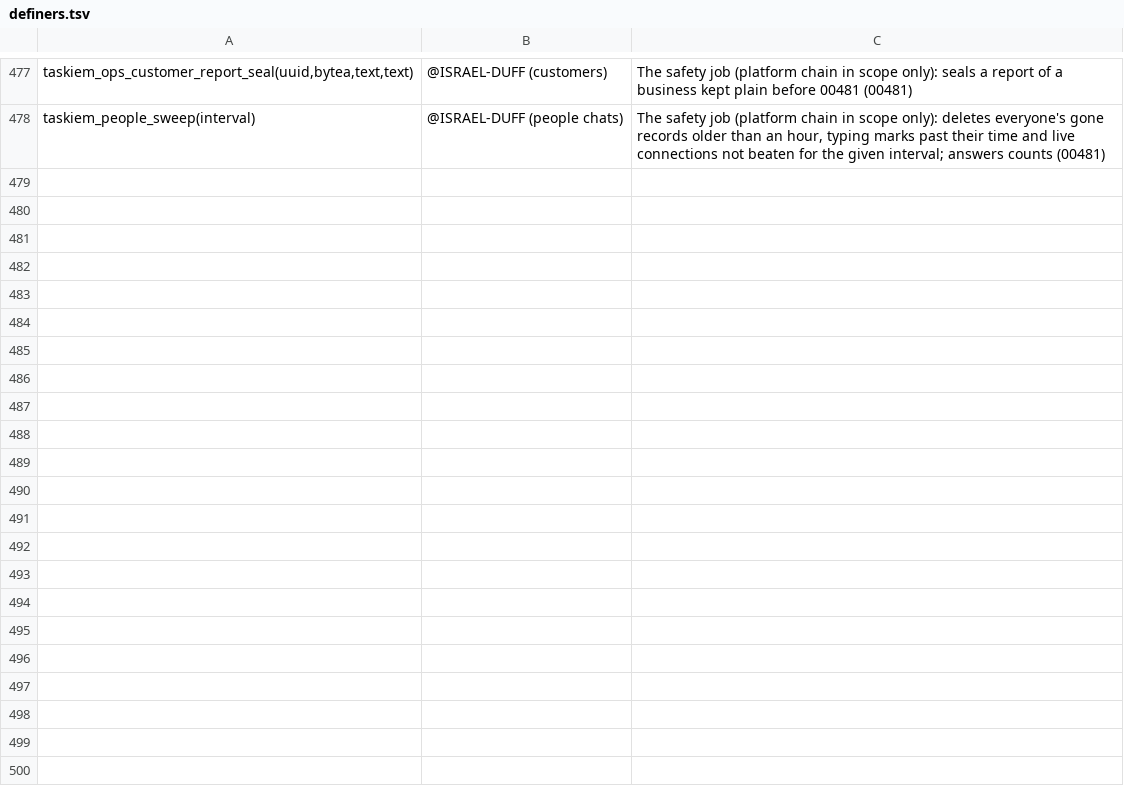
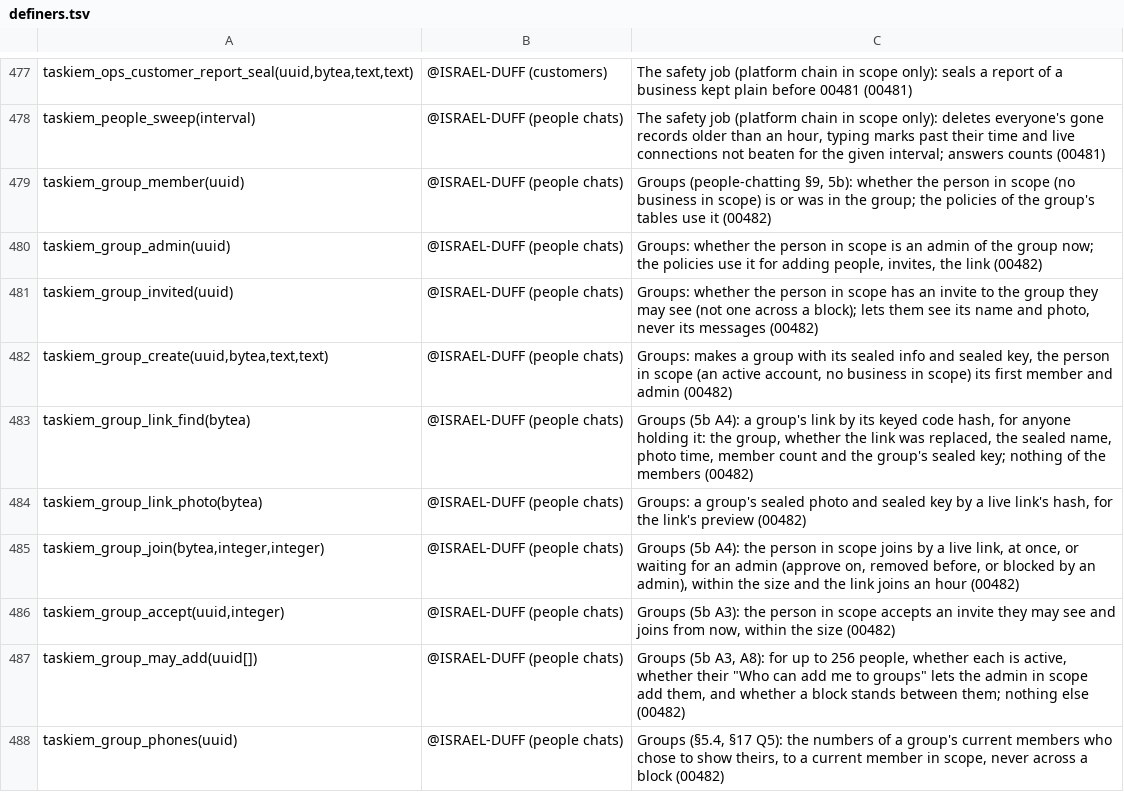
Before and after one commit to ISRAEL-DUFF/taskiem, a TSV file: engine/db/definers.tsv, drawn as a sheet; only a part is shown, gaps mark what is left out; the diff names each change by its address in the sheet, - before the commit and + after, or states it on an @@ line.

```diff
--- a/engine/db/definers.tsv
+++ b/engine/db/definers.tsv
+row 479: taskiem_group_member(uuid) | @ISRAEL-DUFF (people chats) | Groups (people-chatting §9, 5b): whether the person in scope (no business in scope) is or was in the group; the policies of the group's tables use it (00482)
+row 480: taskiem_group_admin(uuid) | @ISRAEL-DUFF (people chats) | Groups: whether the person in scope is an admin of the group now; the policies use it for adding people, invites, the link (00482)
+row 481: taskiem_group_invited(uuid) | @ISRAEL-DUFF (people chats) | Groups: whether the person in scope has an invite to the group they may see (not one across a block); lets them see its name and photo, never its messages (00482)
+row 482: taskiem_group_create(uuid,bytea,text,text) | @ISRAEL-DUFF (people chats) | Groups: makes a group with its sealed info and sealed key, the person in scope (an active account, no business in scope) its first member and admin (00482)
+row 483: taskiem_group_link_find(bytea) | @ISRAEL-DUFF (people chats) | Groups (5b A4): a group's link by its keyed code hash, for anyone holding it: the group, whether the link was replaced, the sealed name, photo time, member count and the group's sealed key; nothing of the members (00482)
+row 484: taskiem_group_link_photo(bytea) | @ISRAEL-DUFF (people chats) | Groups: a group's sealed photo and sealed key by a live link's hash, for the link's preview (00482)
+row 485: taskiem_group_join(bytea,integer,integer) | @ISRAEL-DUFF (people chats) | Groups (5b A4): the person in scope joins by a live link, at once, or waiting for an admin (approve on, removed before, or blocked by an admin), within the size and the link joins an hour (00482)
+row 486: taskiem_group_accept(uuid,integer) | @ISRAEL-DUFF (people chats) | Groups (5b A3): the person in scope accepts an invite they may see and joins from now, within the size (00482)
+row 487: taskiem_group_may_add(uuid[]) | @ISRAEL-DUFF (people chats) | Groups (5b A3, A8): for up to 256 people, whether each is active, whether their "Who can add me to groups" lets the admin in scope add them, and whether a block stands between them; nothing else (00482)
+row 488: taskiem_group_phones(uuid) | @ISRAEL-DUFF (people chats) | Groups (§5.4, §17 Q5): the numbers of a group's current members who chose to show theirs, to a current member in scope, never across a block (00482)
```
Also changed, not shown: 3 other files.
